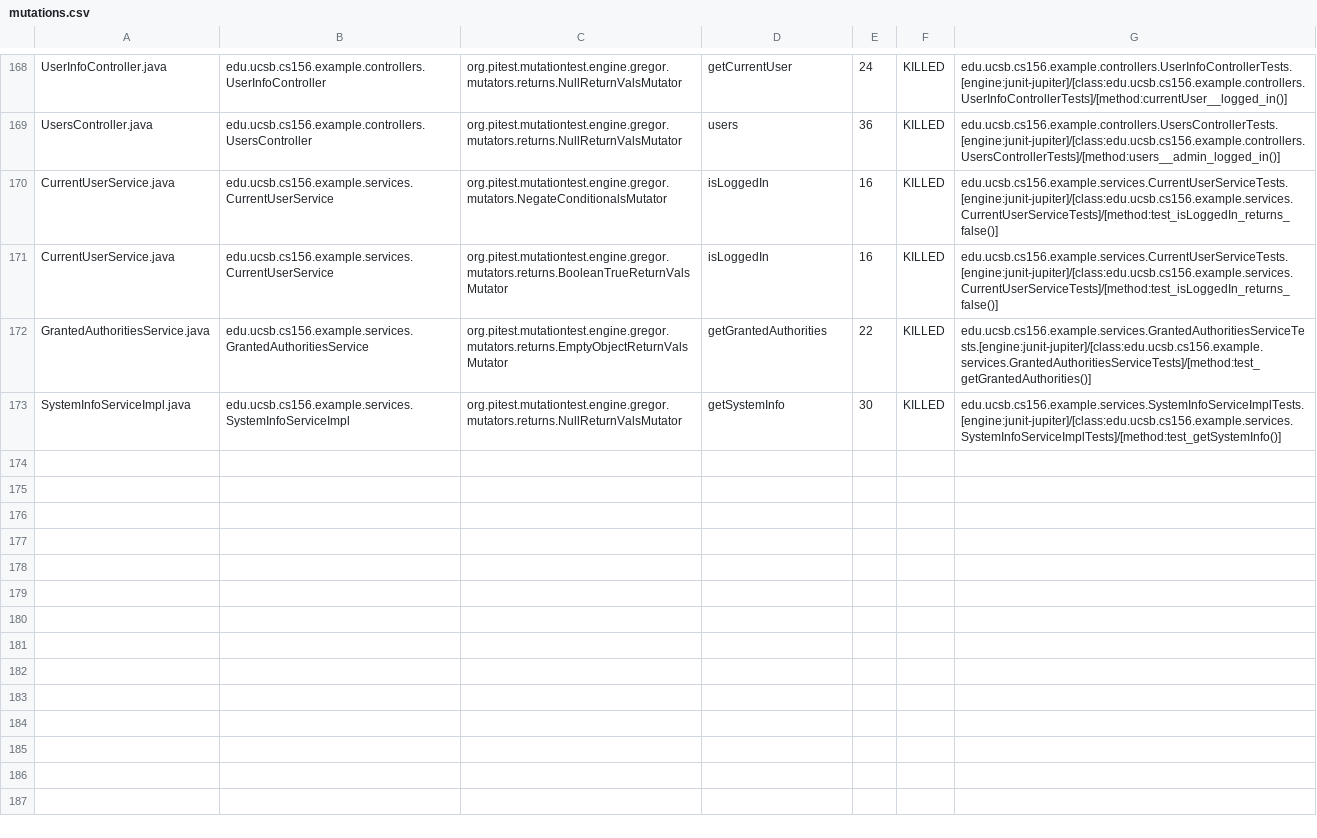
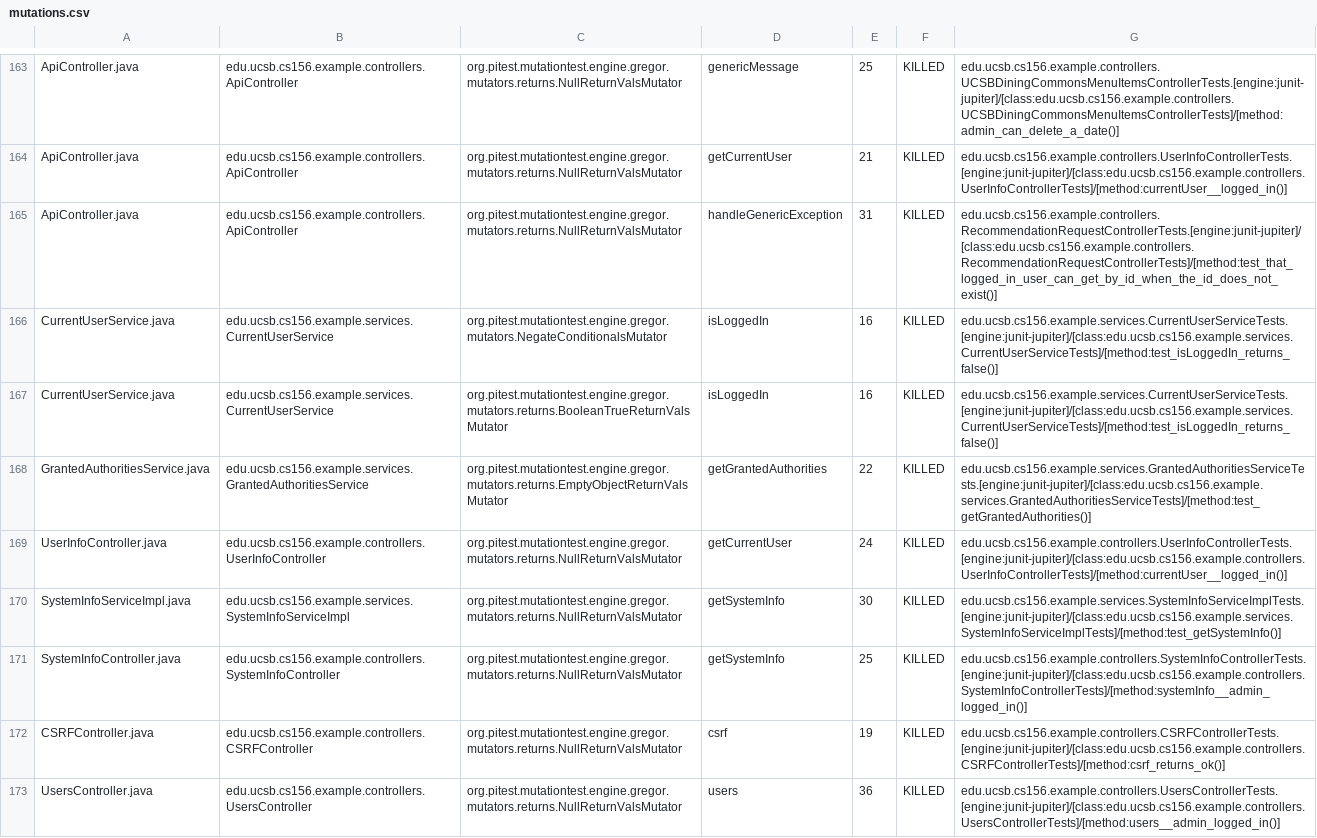
Before and after one commit to ucsb-cs156-f23/team03-f23-5pm-2, a CSV file: prs/97/pitest/mutations.csv, drawn as a sheet; only a part is shown, gaps mark what is left out; addresses are those after the commit; the diff covers the shown part only; the diff names each change by its address in the sheet, - before the commit and + after, or states it on an @@ line.

Commit message:
Deploying to gh-pages from @ ucsb-cs156-f23/team03-f23-5pm-2@a6571a9c434ede979fc5fb9a85cb31f8b8331d93 🚀

```diff
--- a/prs/97/pitest/mutations.csv
+++ b/prs/97/pitest/mutations.csv
-A163: UserInfoController.java
+A163: ApiController.java
-B163: edu.ucsb.cs156.example.controllers.UserInfoController
+B163: edu.ucsb.cs156.example.controllers.ApiController
-D163: getCurrentUser
+D163: genericMessage
-E163: 24
+E163: 25
-G163: edu.ucsb.cs156.example.controllers.UserInfoControllerTests.[engine:junit-jupiter]/[class:edu.ucsb.cs156.example.controllers.UserInfoControllerTests]/[method:currentUser__logged_in()]
+G163: edu.ucsb.cs156.example.controllers.UCSBDiningCommonsMenuItemsControllerTests.[engine:junit-jupiter]/[class:edu.ucsb.cs156.example.controllers.UCSBDiningCommonsMenuItemsControllerTests]/[method:admin_can_delete_a_date()]
@@ row 2 moved to row 164: ApiController.java @@
-A165: UsersController.java
+A165: ApiController.java
-B165: edu.ucsb.cs156.example.controllers.UsersController
+B165: edu.ucsb.cs156.example.controllers.ApiController
-D165: users
+D165: handleGenericException
-E165: 36
+E165: 31
-G165: edu.ucsb.cs156.example.controllers.UsersControllerTests.[engine:junit-jupiter]/[class:edu.ucsb.cs156.example.controllers.UsersControllerTests]/[method:users__admin_logged_in()]
+G165: edu.ucsb.cs156.example.controllers.RecommendationRequestControllerTests.[engine:junit-jupiter]/[class:edu.ucsb.cs156.example.controllers.RecommendationRequestControllerTests]/[method:test_that_logged_in_user_can_get_by_id_when_the_id_does_not_exist()]
+row 169: UserInfoController.java | edu.ucsb.cs156.example.controllers.UserInfoController | org.pitest.mutationtest.engine.gregor.mutators.returns.NullReturnValsMutator | getCurrentUser | 24 | KILLED | edu.ucsb.cs156.example.controllers.UserInfoControllerTests.[engine:junit-jupiter]/[class:edu.ucsb.cs156.example.controllers.UserInfoControllerTests]/[method:currentUser__logged_in()]
@@ row 98 moved to row 171: SystemInfoController.java @@
@@ row 23 moved to row 172: CSRFController.java @@
+row 173: UsersController.java | edu.ucsb.cs156.example.controllers.UsersController | org.pitest.mutationtest.engine.gregor.mutators.returns.NullReturnValsMutator | users | 36 | KILLED | edu.ucsb.cs156.example.controllers.UsersControllerTests.[engine:junit-jupiter]/[class:edu.ucsb.cs156.example.controllers.UsersControllerTests]/[method:users__admin_logged_in()]
```
Also changed, not shown: 2 removed rows, 104 moved rows and 5 edited cells elsewhere in this file, 18 other files.
